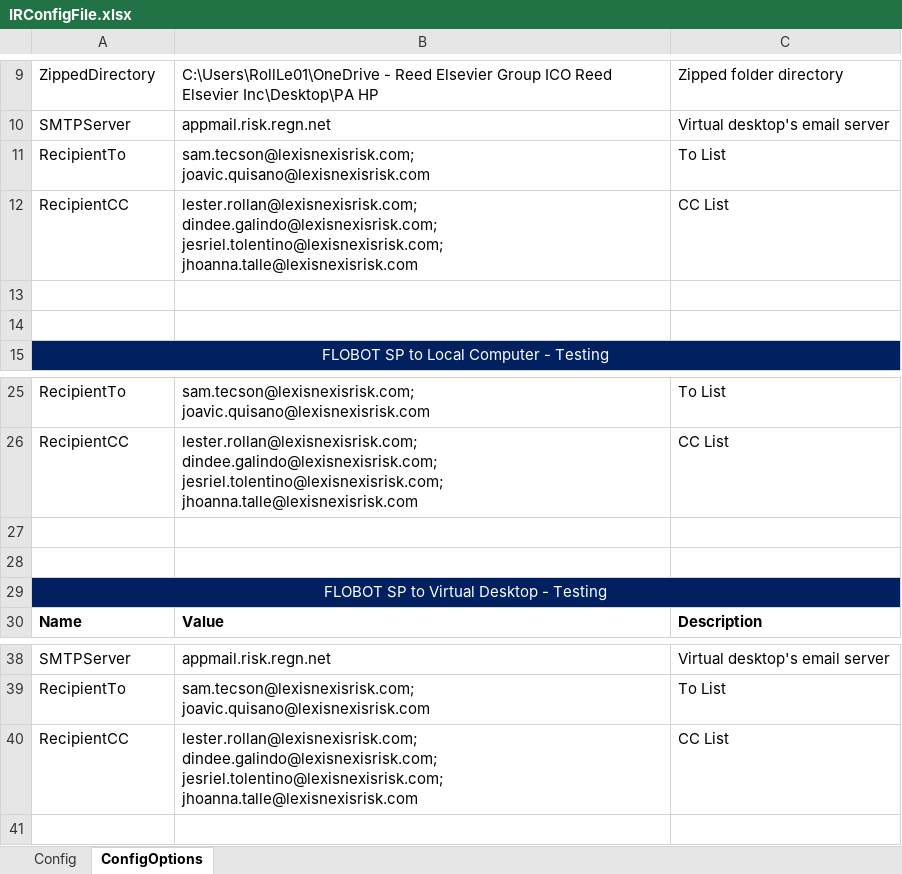
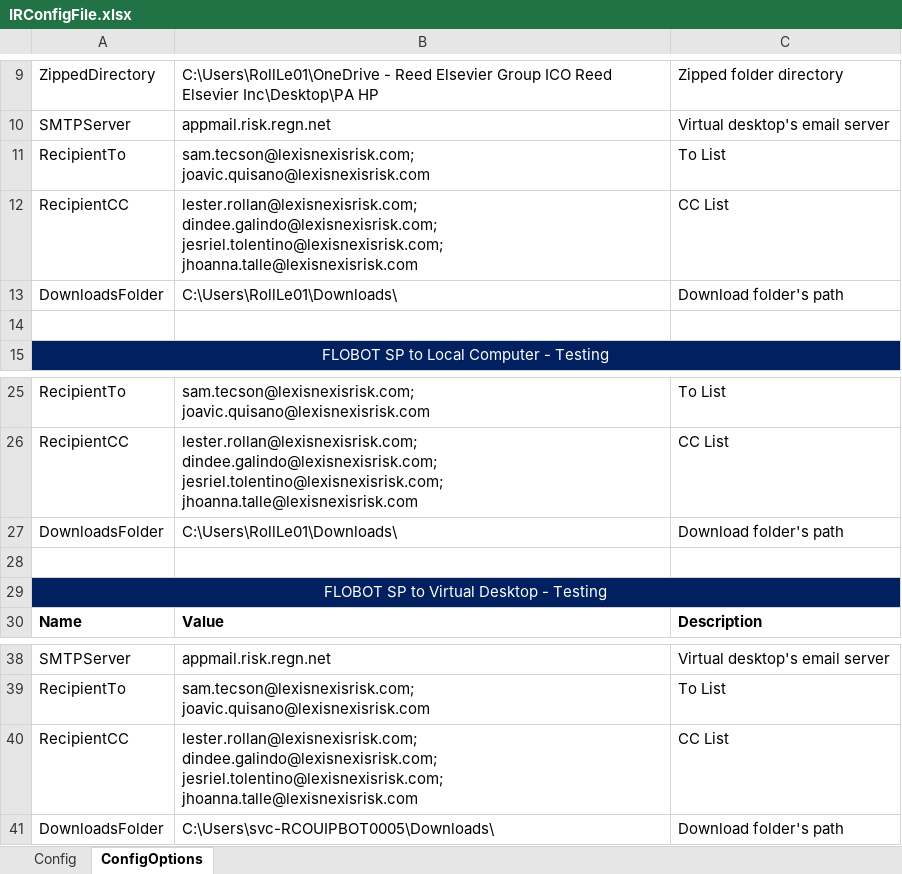
Before and after one commit to RollLe01/IRCRUOps_ReportMatchingAutomation, an Excel workbook: IRConfigFile.xlsx, sheet ConfigOptions, drawn as a sheet; only a part is shown, gaps mark what is left out; values as stored, in another font and other column widths than the file's, no borders; the diff names each change by its address in the sheet, - before the commit and + after, or states it on an @@ line.

Commit message:
- Flow updated for the donwloaded files to be saved in the default "Downloads" folder - Flow updated to move the downloaded files from the "Downloads" folder to the MasterFolder

```diff
--- a/IRConfigFile.xlsx (sheet ConfigOptions)
+++ b/IRConfigFile.xlsx (sheet ConfigOptions)
-row 13: (empty)
+row 13: DownloadsFolder | C:\Users\RollLe01\Downloads\ | Download folder's path
-row 27: (empty)
+row 27: DownloadsFolder | C:\Users\RollLe01\Downloads\ | Download folder's path
+row 41: DownloadsFolder | C:\Users\svc-RCOUIPBOT0005\Downloads\ | Download folder's path
```
Also changed, not shown: sheet Config, 10 other files.
